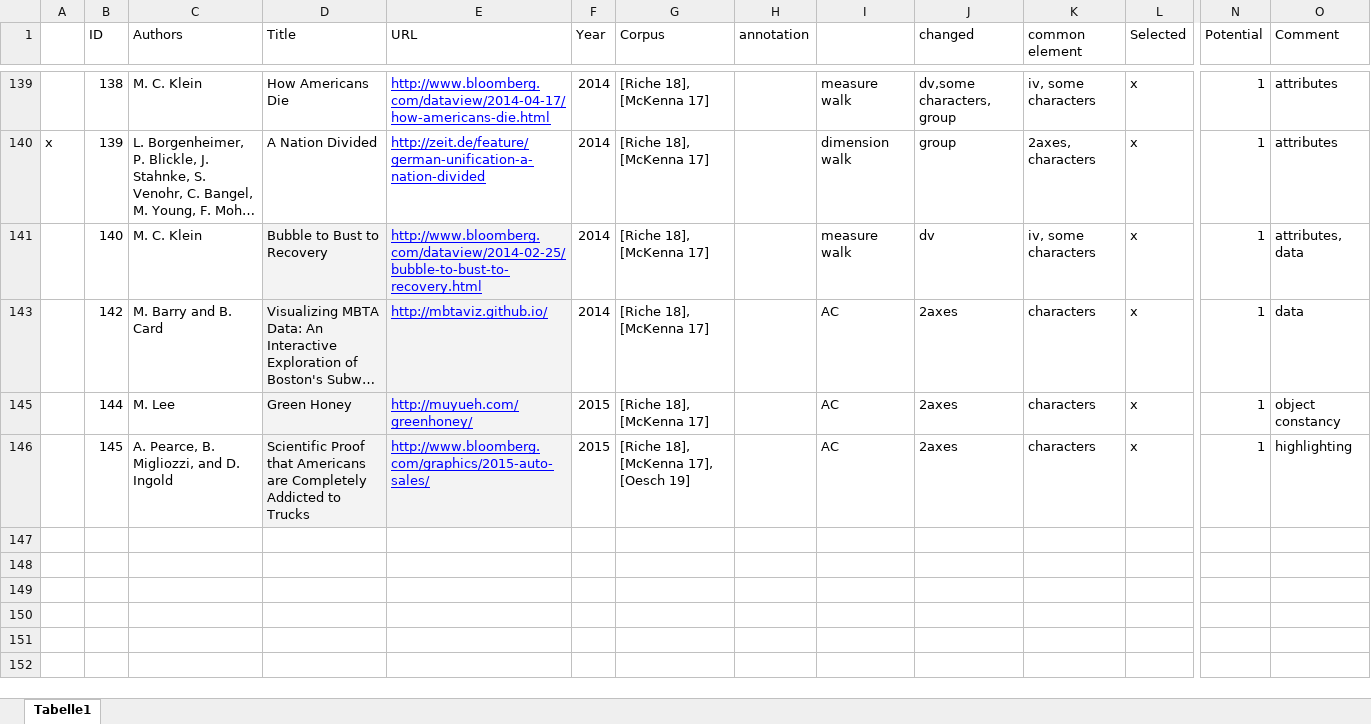
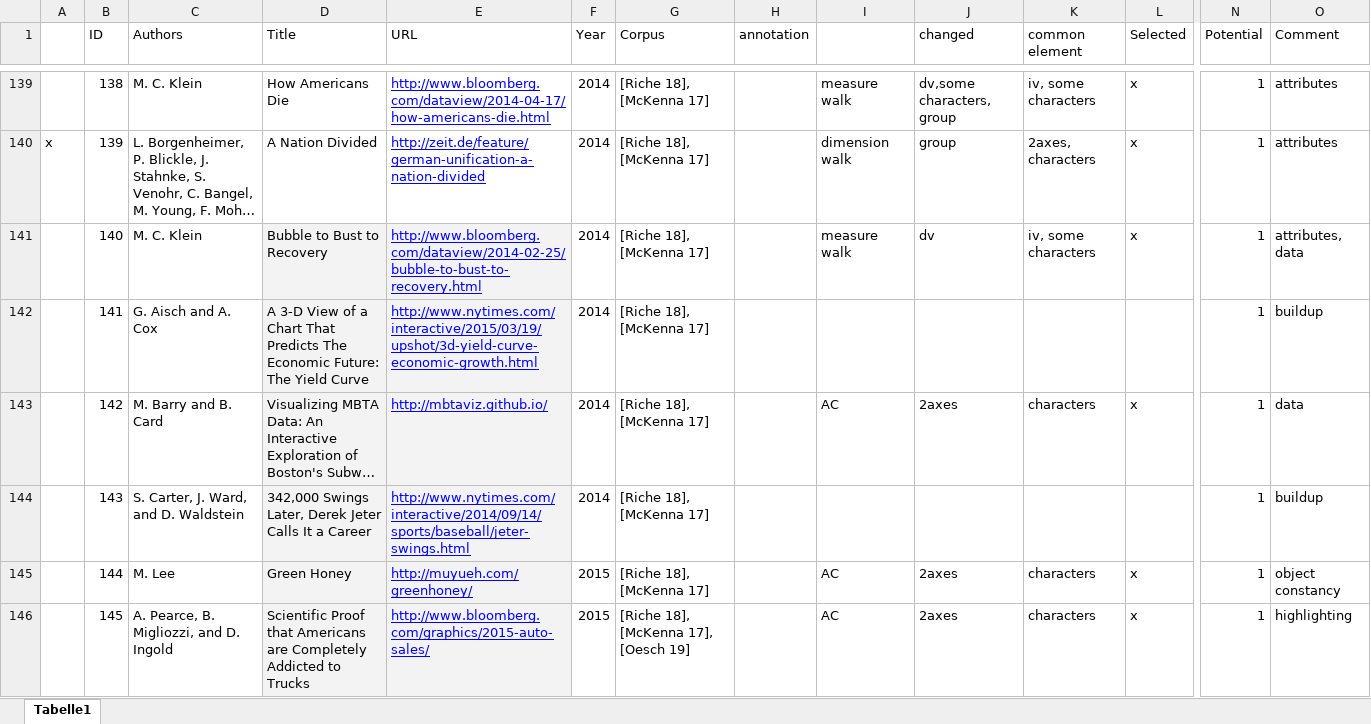
Before and after one commit to jonasoesch/p9, an Excel workbook: corpus/corpus.xlsx, sheet Tabelle1, drawn as a sheet; only a part is shown, gaps mark what is left out; long unchanged cells end in …; values as stored, in another font and other column widths than the file's, no borders; rows hold the shown columns only; the diff covers the shown part only; the diff names each change by its address in the sheet, - before the commit and + after, or states it on an @@ line.

```diff
--- a/corpus/corpus.xlsx (sheet Tabelle1)
+++ b/corpus/corpus.xlsx (sheet Tabelle1)
@@ row 142 unhidden:  | 141 | G. Aisch and A. Cox | A 3-D View of a Chart That Predicts The Economic Future: The Yield Curve | http://www.nytimes.com/interactive/2015/03/19/upshot/3d-yield-curve-economic-growth.html | 2014 | [Riche 18], [McKenna 17] |  |  |  |  |  | 1 | buildup @@
@@ row 144 unhidden:  | 143 | S. Carter, J. Ward, and D. Waldstein | 342,000 Swings Later, Derek Jeter Calls It a Career | http://www.nytimes.com/interactive/2014/09/14/sports/baseball/jeter-swings.html | 2014 | [Riche 18], [McKenna 17] |  |  |  |  |  | 1 | buildup @@
```
Also changed, not shown: 1 added row and 103 hidden or unhidden rows elsewhere in this sheet, 2 other files.
